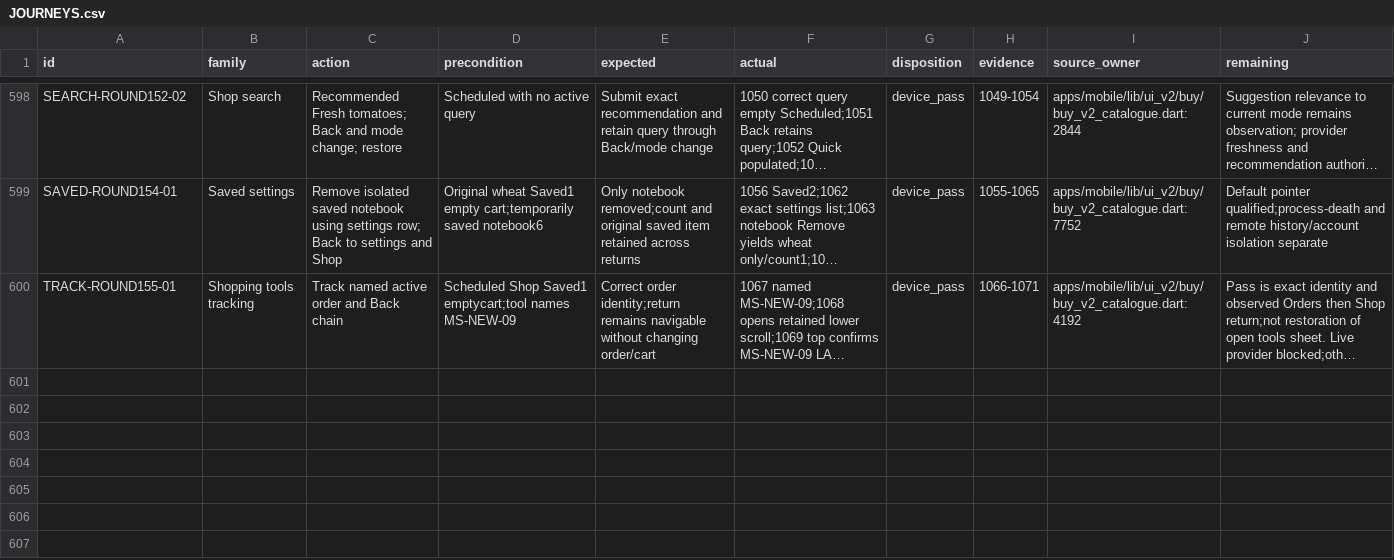
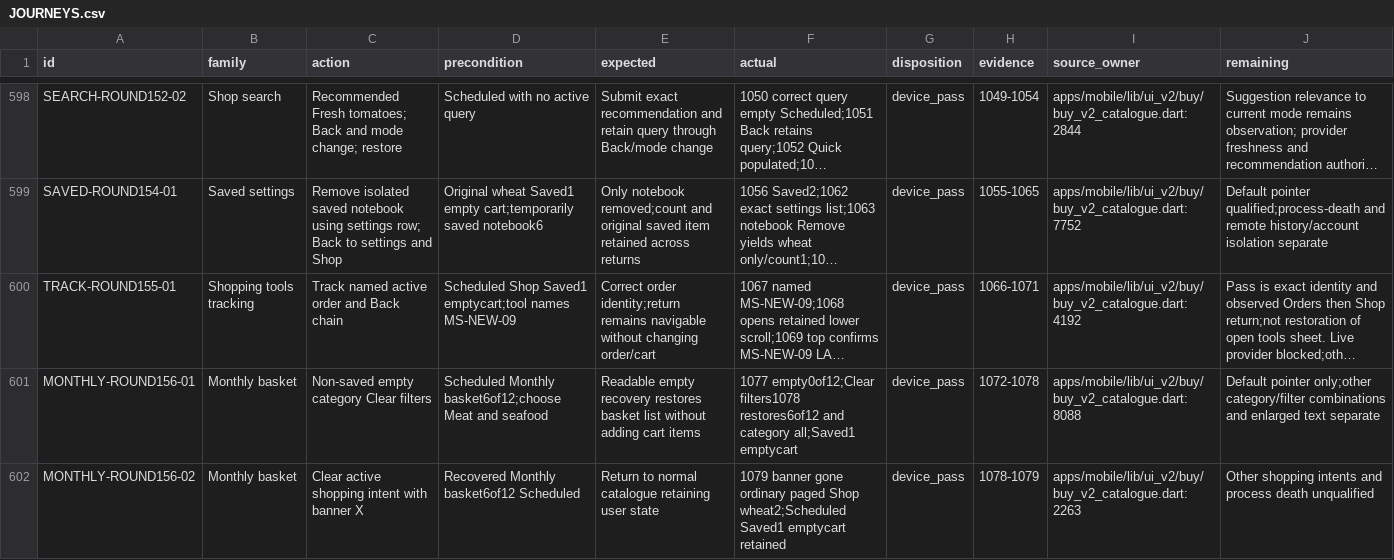
Before and after one commit to Supermanditech/MOOLSOCIAL-PRODUCTION, a CSV file: docs/quality/cursor-redmi-v6-audit-20260913/JOURNEYS.csv, drawn as a sheet; only a part is shown, gaps mark what is left out; long unchanged cells end in …; the diff names each change by its address in the sheet, - before the commit and + after, or states it on an @@ line.

```diff
--- a/docs/quality/cursor-redmi-v6-audit-20260913/JOURNEYS.csv
+++ b/docs/quality/cursor-redmi-v6-audit-20260913/JOURNEYS.csv
+row 601: MONTHLY-ROUND156-01 | Monthly basket | Non-saved empty category Clear filters | Scheduled Monthly basket6of12;choose Meat and seafood | Readable empty recovery restores basket list without adding cart items | 1077 empty0of12;Clear filters1078 restores6of12 and category all;Saved1 emptycart | device_pass | 1072-1078 | apps/mobile/lib/ui_v2/buy/buy_v2_catalogue.dart:8088 | Default pointer only;other category/filter combinations and enlarged text separate
+row 602: MONTHLY-ROUND156-02 | Monthly basket | Clear active shopping intent with banner X | Recovered Monthly basket6of12 Scheduled | Return to normal catalogue retaining user state | 1079 banner gone ordinary paged Shop wheat2;Scheduled Saved1 emptycart retained | device_pass | 1078-1079 | apps/mobile/lib/ui_v2/buy/buy_v2_catalogue.dart:2263 | Other shopping intents and process death unqualified
```
Also changed, not shown: docs/quality/cursor-redmi-v6-audit-20260913/EVIDENCE.csv, 2 other files.
